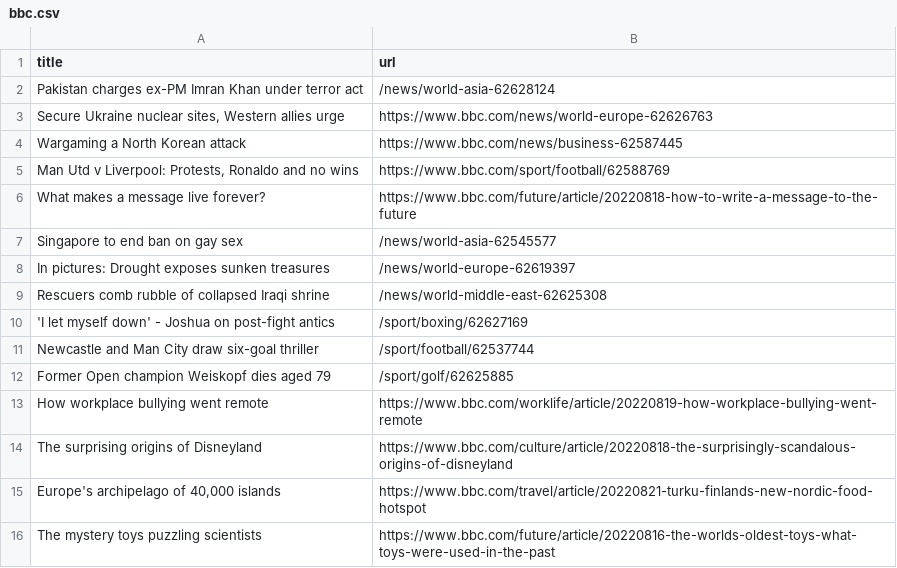
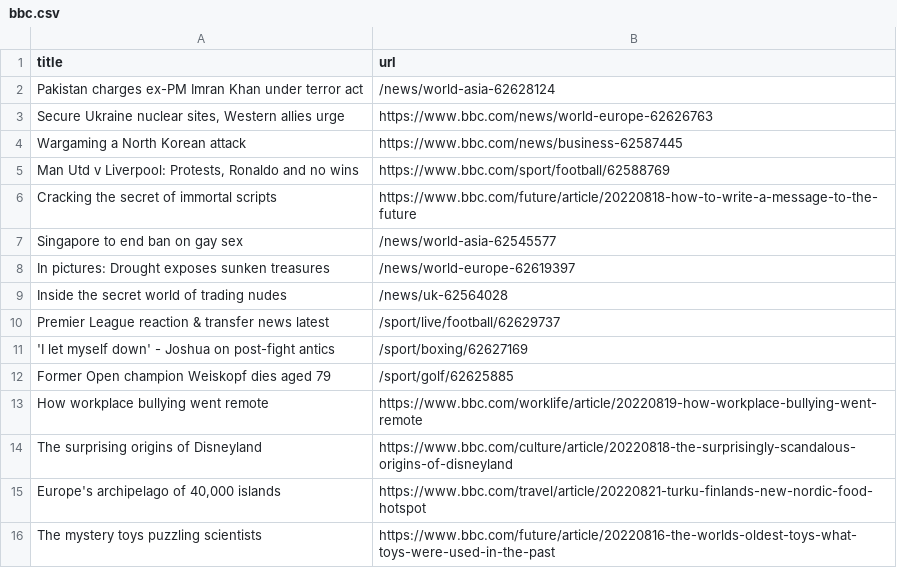
Before and after one commit to jsoma/automatic-scraper-bbc, a CSV file: bbc.csv, drawn as a sheet; only a part is shown.

```diff
--- a/bbc.csv
+++ b/bbc.csv
@@ -5,8 +5,8 @@ Wargaming a North Korean attack,https://www.bbc.com/news/business-62587445
 "Man Utd v Liverpool: Protests, Ronaldo and no wins",https://www.bbc.com/sport/football/62588769
-What makes a message live forever?,https://www.bbc.com/future/article/20220818-how-to-write-a-message-to-the-future
+Cracking the secret of immortal scripts,https://www.bbc.com/future/article/20220818-how-to-write-a-message-to-the-future
 Singapore to end ban on gay sex,/news/world-asia-62545577
 In pictures: Drought exposes sunken treasures,/news/world-europe-62619397
-Rescuers comb rubble of collapsed Iraqi shrine,/news/world-middle-east-62625308
+Inside the secret world of trading nudes,/news/uk-62564028
+Premier League reaction & transfer news latest,/sport/live/football/62629737
 'I let myself down' - Joshua on post-fight antics,/sport/boxing/62627169
-Newcastle and Man City draw six-goal thriller,/sport/football/62537744
 Former Open champion Weiskopf dies aged 79,/sport/golf/62625885
```
